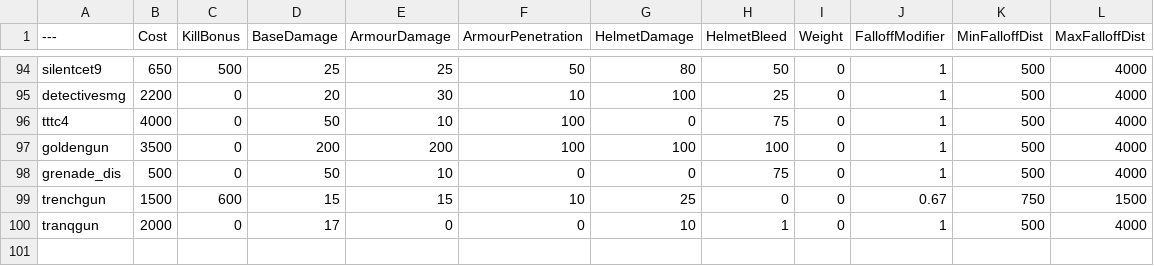
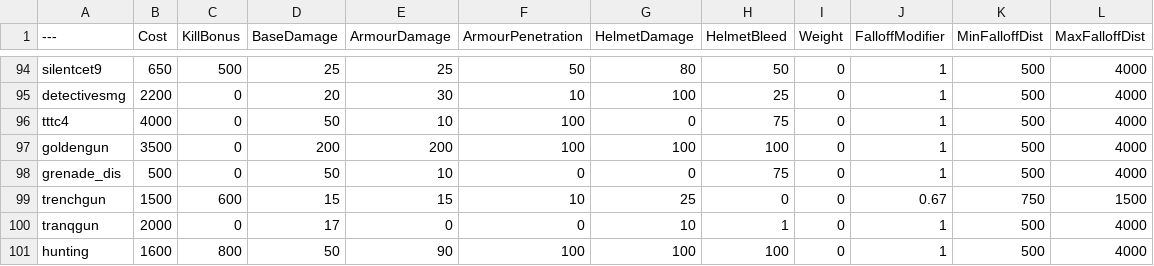
Before and after one commit to vankruptgames/BalancingTable, a CSV file: BalancingTable.csv, drawn as a sheet; only a part is shown, gaps mark what is left out; the diff names each change by its address in the sheet, - before the commit and + after, or states it on an @@ line.

Commit message:
Update BalancingTable.csv
Added hunting rifle, buffed hunting rifle.

```diff
--- a/BalancingTable.csv
+++ b/BalancingTable.csv
+row 101: hunting | 1600 | 800 | 50 | 90 | 100 | 100 | 100 | 0 | 1 | 500 | 4000
```
